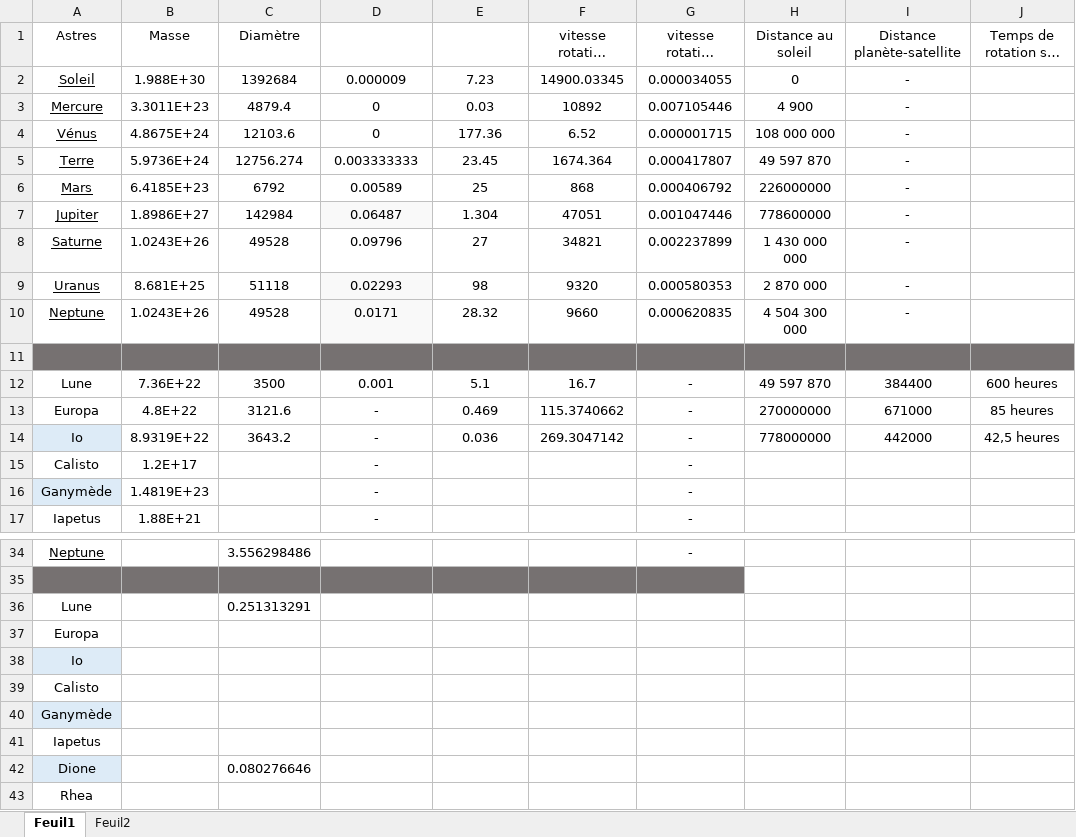
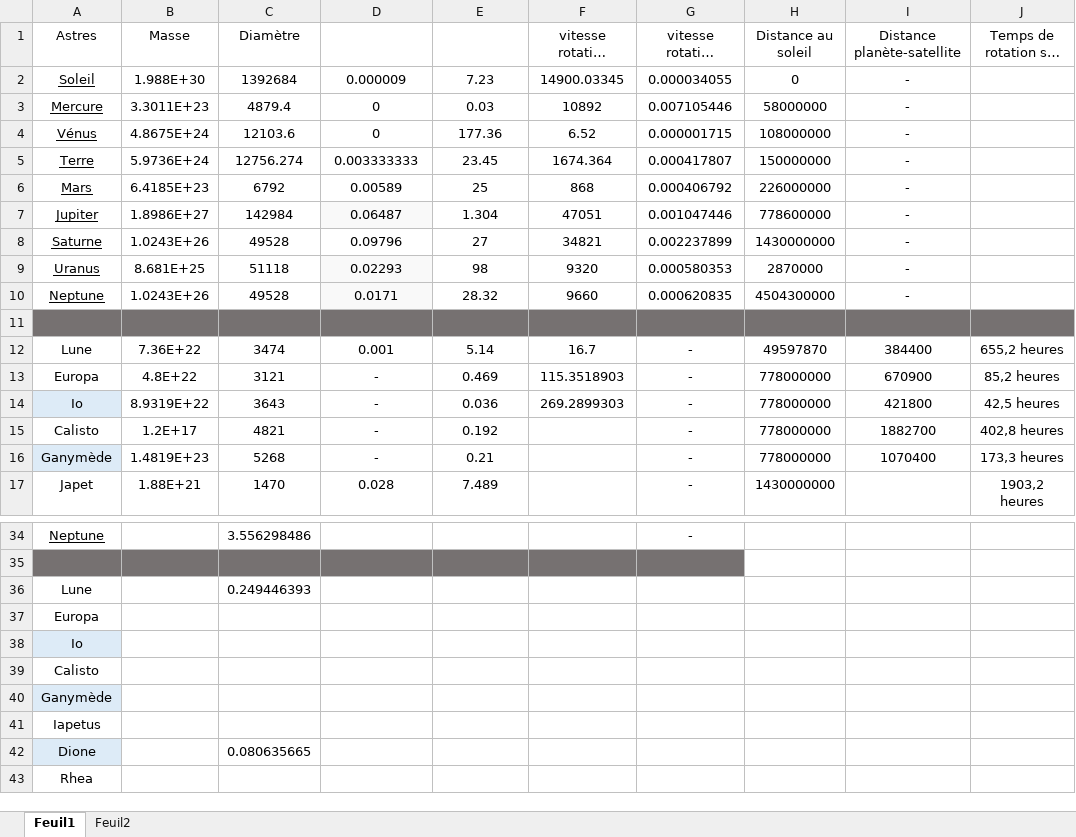
Before and after one commit to Piottry/Python, an Excel workbook: Masses astres.xlsx, sheet Feuil1, drawn as a sheet; only a part is shown, gaps mark what is left out; long unchanged cells end in …; values as stored, in another font and other column widths than the file's, no borders; table styles not drawn; removed rows and columns are numbered as before the commit, all else as after; the diff covers the shown part only; the diff names each change by its address in the sheet, - before the commit and + after, or states it on an @@ line.

```diff
--- a/Masses astres.xlsx (sheet Feuil1)
+++ b/Masses astres.xlsx (sheet Feuil1)
-H3 (Distance au soleil): 4 900
+H3 (Distance au soleil): 58000000
-H4 (Distance au soleil): 108 000 000
+H4 (Distance au soleil): 108000000
-H5 (Distance au soleil): 49 597 870
+H5 (Distance au soleil): 150000000
-H8 (Distance au soleil): 1 430 000 000
+H8 (Distance au soleil): 1430000000
-H9 (Distance au soleil): 2 870 000
+H9 (Distance au soleil): 2870000
-H10 (Distance au soleil): 4 504 300 000
+H10 (Distance au soleil): 4504300000
-C12 (Diamètre): 3500
+C12 (Diamètre): 3474
-E12 (Angle de rotation (deg)): 5.1
+E12 (Angle de rotation (deg)): 5.14
-H12 (Distance au soleil): 49 597 870
+H12 (Distance au soleil): 49597870
-J12 (Temps de rotation sur elle-même): 600 heures
+J12 (Temps de rotation sur elle-même): 655,2 heures
-C13 (Diamètre): 3121.6
+C13 (Diamètre): 3121
-F13 (vitesse rotation équateur (km/h)): 115.3740662
+F13 (vitesse rotation équateur (km/h)): 115.3518903
-H13 (Distance au soleil): 270000000
+H13 (Distance au soleil): 778000000
-I13 (Distance planète-satellite): 671000
+I13 (Distance planète-satellite): 670900
-J13 (Temps de rotation sur elle-même): 85 heures
+J13 (Temps de rotation sur elle-même): 85,2 heures
-C14 (Diamètre): 3643.2
+C14 (Diamètre): 3643
-F14 (vitesse rotation équateur (km/h)): 269.3047142
+F14 (vitesse rotation équateur (km/h)): 269.2899303
-I14 (Distance planète-satellite): 442000
+I14 (Distance planète-satellite): 421800
-C15 (Diamètre): (empty)
+C15 (Diamètre): 4821
-E15 (Angle de rotation (deg)): (empty)
+E15 (Angle de rotation (deg)): 0.192
-H15:H16 (Distance au soleil): (empty)
+H15:H16 (Distance au soleil): 778000000
-I15 (Distance planète-satellite): (empty)
+I15 (Distance planète-satellite): 1882700
-J15 (Temps de rotation sur elle-même): (empty)
+J15 (Temps de rotation sur elle-même): 402,8 heures
-C16 (Diamètre): (empty)
+C16 (Diamètre): 5268
-E16 (Angle de rotation (deg)): (empty)
+E16 (Angle de rotation (deg)): 0.21
-I16 (Distance planète-satellite): (empty)
+I16 (Distance planète-satellite): 1070400
-J16 (Temps de rotation sur elle-même): (empty)
+J16 (Temps de rotation sur elle-même): 173,3 heures
-row 17: Iapetus | 1.88E+21 |  | - |  |  | -
+row 17: Japet | 1.88E+21 | 1470 | 0.028 | 7.489 |  | - | 1430000000 |  | 1903,2 heures
-C36 (Diamètre): 0.251313291
+C36 (Diamètre): 0.249446393
-C42 (Diamètre): 0.080276646
+C42 (Diamètre): 0.080635665
```
Also changed, not shown: 20 edited cells elsewhere in this sheet, sheet Feuil2.
